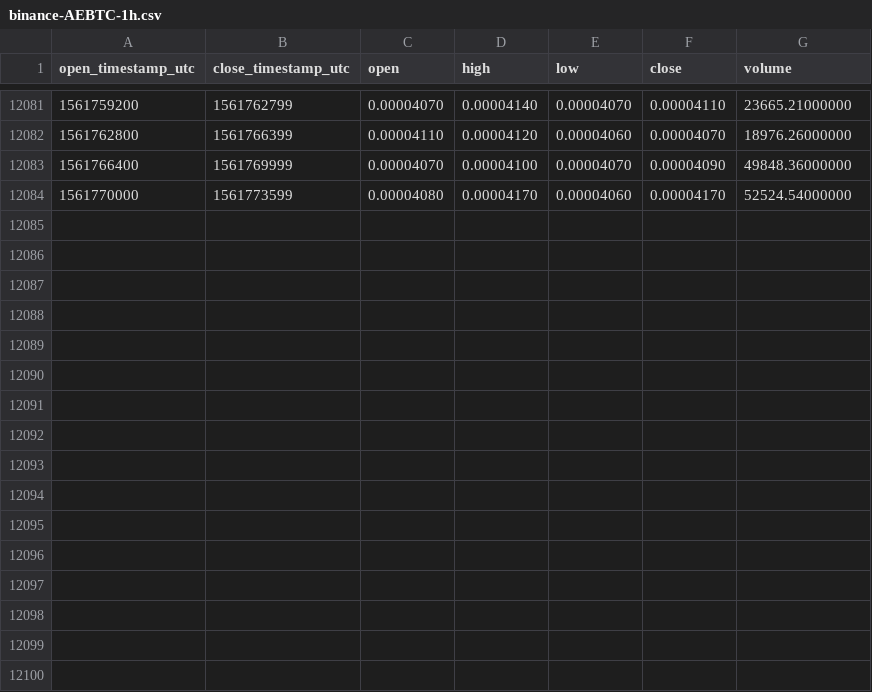
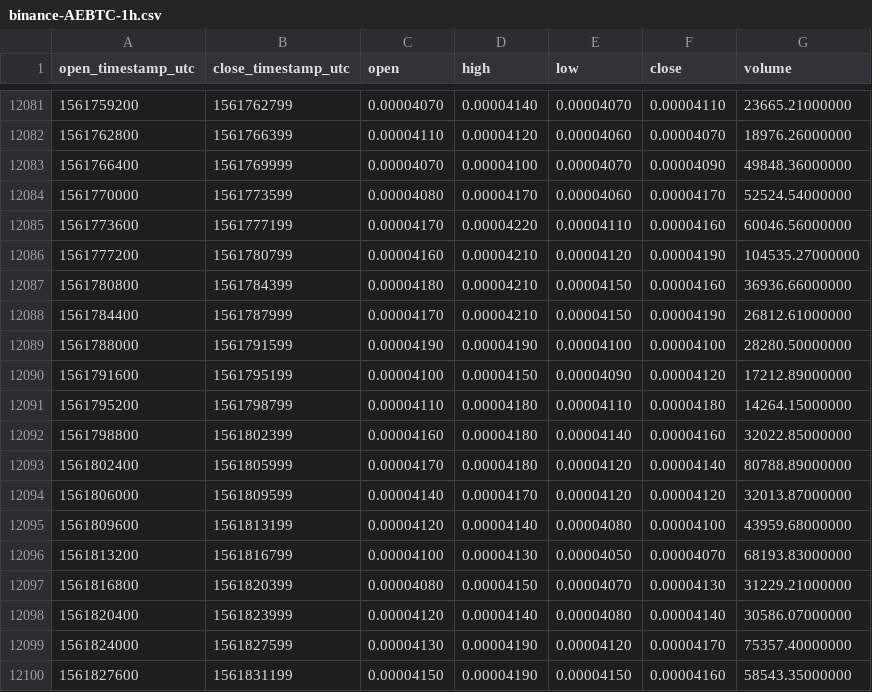
Before and after one commit to cryptobigbro/binance-AEBTC, a CSV file: binance-AEBTC-1h.csv, drawn as a sheet; only a part is shown, gaps mark what is left out.

Commit message:
Update OHLCV data.

```diff
--- a/binance-AEBTC-1h.csv
+++ b/binance-AEBTC-1h.csv
@@ -12084 +12084,17 @@ open_timestamp_utc,close_timestamp_utc,open,high,low,close,volume
 1561770000,1561773599,0.00004080,0.00004170,0.00004060,0.00004170,52524.54000000
+1561773600,1561777199,0.00004170,0.00004220,0.00004110,0.00004160,60046.56000000
+1561777200,1561780799,0.00004160,0.00004210,0.00004120,0.00004190,104535.27000000
+1561780800,1561784399,0.00004180,0.00004210,0.00004150,0.00004160,36936.66000000
+1561784400,1561787999,0.00004170,0.00004210,0.00004150,0.00004190,26812.61000000
+1561788000,1561791599,0.00004190,0.00004190,0.00004100,0.00004100,28280.50000000
+1561791600,1561795199,0.00004100,0.00004150,0.00004090,0.00004120,17212.89000000
+1561795200,1561798799,0.00004110,0.00004180,0.00004110,0.00004180,14264.15000000
+1561798800,1561802399,0.00004160,0.00004180,0.00004140,0.00004160,32022.85000000
+1561802400,1561805999,0.00004170,0.00004180,0.00004120,0.00004140,80788.89000000
+1561806000,1561809599,0.00004140,0.00004170,0.00004120,0.00004120,32013.87000000
+1561809600,1561813199,0.00004120,0.00004140,0.00004080,0.00004100,43959.68000000
+1561813200,1561816799,0.00004100,0.00004130,0.00004050,0.00004070,68193.83000000
+1561816800,1561820399,0.00004080,0.00004150,0.00004070,0.00004130,31229.21000000
+1561820400,1561823999,0.00004120,0.00004140,0.00004080,0.00004140,30586.07000000
+1561824000,1561827599,0.00004130,0.00004190,0.00004120,0.00004170,75357.40000000
+1561827600,1561831199,0.00004150,0.00004190,0.00004150,0.00004160,58543.35000000
```
